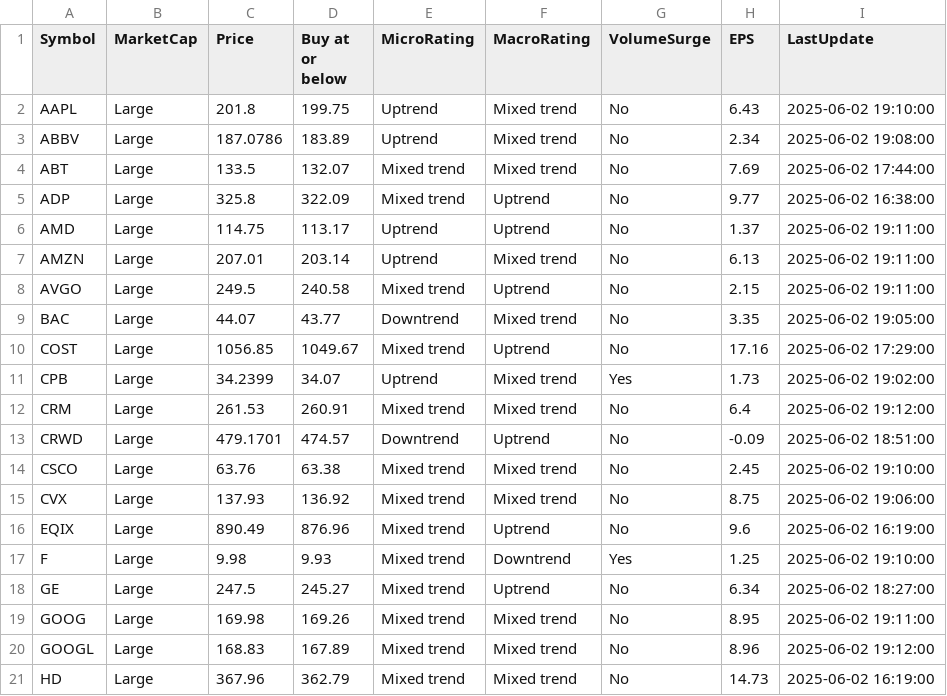
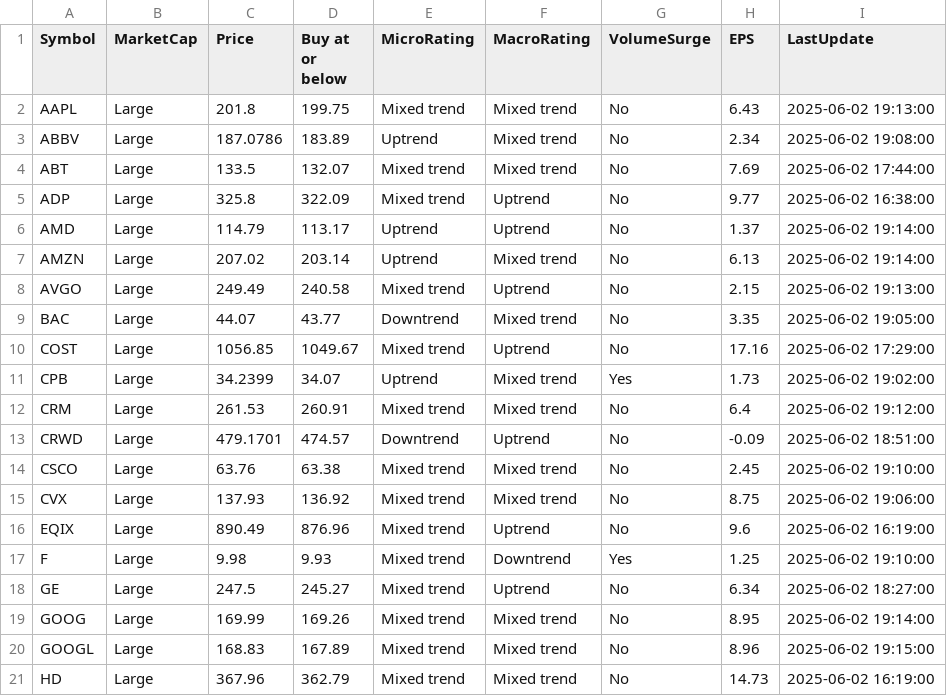
Before and after one commit to kuppal3gt/MSF, a CSV file: results.csv, drawn as a sheet.

Commit message:
Auto-update results at Mon Jun  2 19:19:00 EDT 2025

```diff
--- a/results.csv
+++ b/results.csv
@@ -1,3 +1,3 @@
 "Symbol","MarketCap","Price","Buy at or below","MicroRating","MacroRating","VolumeSurge","EPS","LastUpdate"
-"AAPL","Large",201.8,199.75,"Uptrend","Mixed trend","No",6.43,"2025-06-02 19:10:00"
+"AAPL","Large",201.8,199.75,"Mixed trend","Mixed trend","No",6.43,"2025-06-02 19:13:00"
 "ABBV","Large",187.0786,183.89,"Uptrend","Mixed trend","No",2.34,"2025-06-02 19:08:00"
@@ -5,5 +5,5 @@
 "ADP","Large",325.8,322.09,"Mixed trend","Uptrend","No",9.77,"2025-06-02 16:38:00"
-"AMD","Large",114.75,113.17,"Uptrend","Uptrend","No",1.37,"2025-06-02 19:11:00"
-"AMZN","Large",207.01,203.14,"Uptrend","Mixed trend","No",6.13,"2025-06-02 19:11:00"
-"AVGO","Large",249.5,240.58,"Mixed trend","Uptrend","No",2.15,"2025-06-02 19:11:00"
+"AMD","Large",114.79,113.17,"Uptrend","Uptrend","No",1.37,"2025-06-02 19:14:00"
+"AMZN","Large",207.02,203.14,"Uptrend","Mixed trend","No",6.13,"2025-06-02 19:14:00"
+"AVGO","Large",249.49,240.58,"Mixed trend","Uptrend","No",2.15,"2025-06-02 19:13:00"
 "BAC","Large",44.07,43.77,"Downtrend","Mixed trend","No",3.35,"2025-06-02 19:05:00"
@@ -18,4 +18,4 @@
 "GE","Large",247.5,245.27,"Mixed trend","Uptrend","No",6.34,"2025-06-02 18:27:00"
-"GOOG","Large",169.98,169.26,"Mixed trend","Mixed trend","No",8.95,"2025-06-02 19:11:00"
-"GOOGL","Large",168.83,167.89,"Mixed trend","Mixed trend","No",8.96,"2025-06-02 19:12:00"
+"GOOG","Large",169.99,169.26,"Mixed trend","Mixed trend","No",8.95,"2025-06-02 19:14:00"
+"GOOGL","Large",168.83,167.89,"Mixed trend","Mixed trend","No",8.96,"2025-06-02 19:15:00"
 "HD","Large",367.96,362.79,"Mixed trend","Mixed trend","No",14.73,"2025-06-02 16:19:00"
```
Also changed, not shown: results_basic.csv, results_essential.csv, 1 other file.
